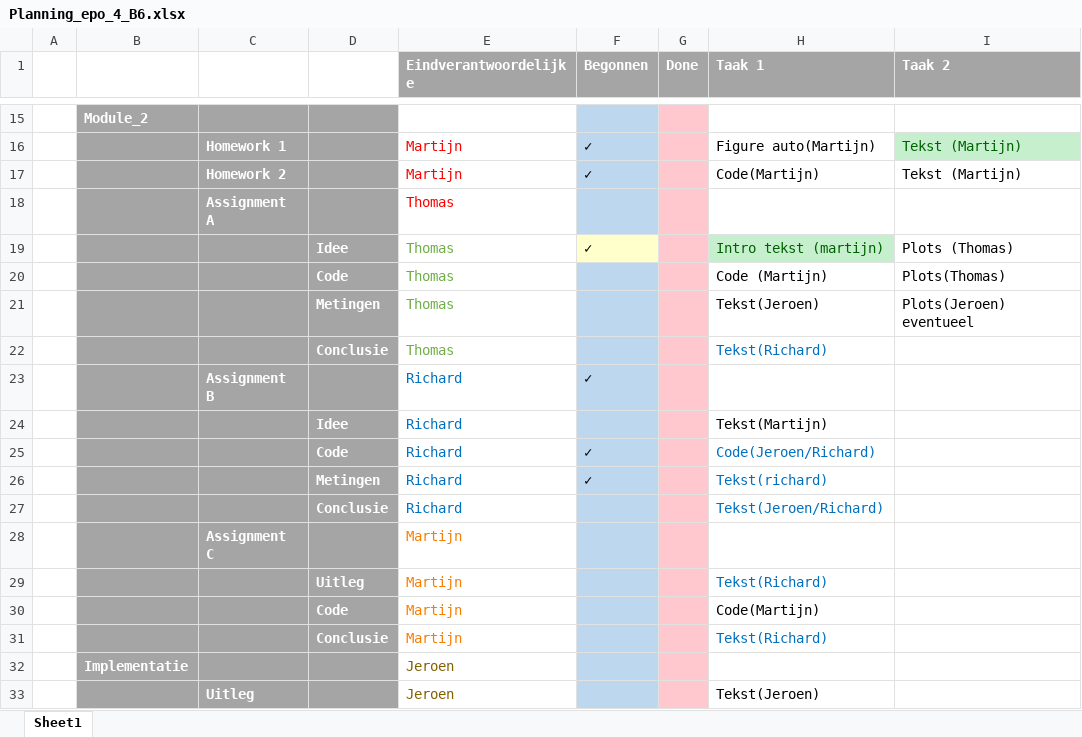
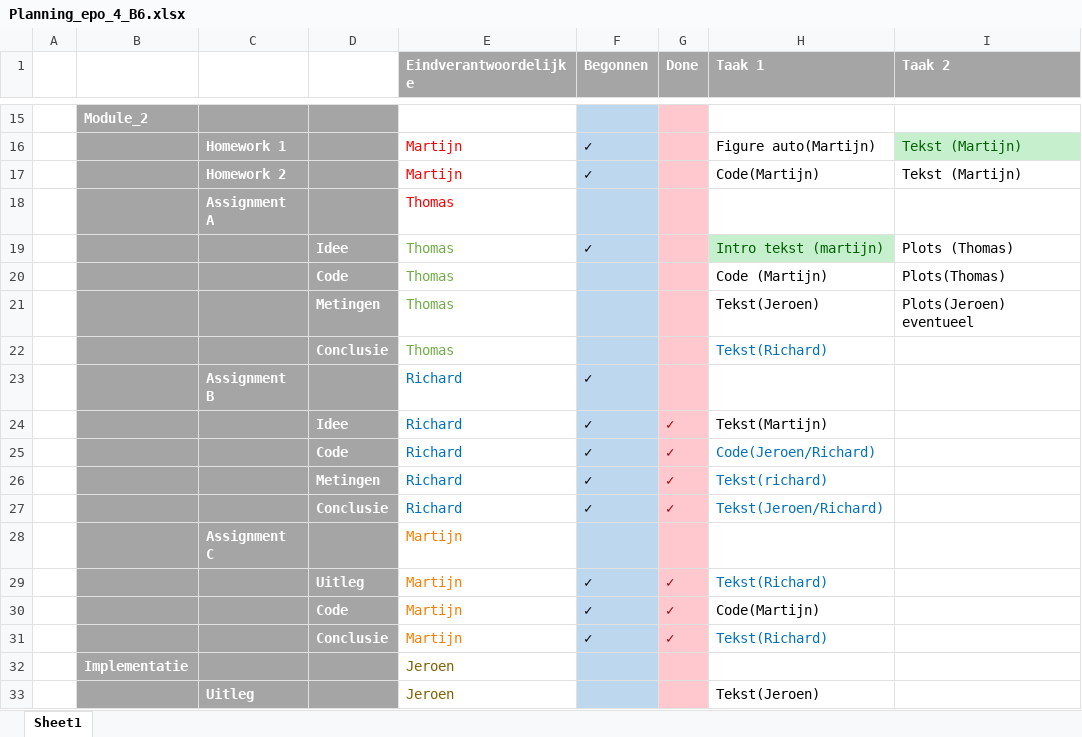
Before and after one commit to EPO4B62015/KITT, an Excel workbook: Planning_epo_4_B6.xlsx, sheet Sheet1, drawn as a sheet; only a part is shown, gaps mark what is left out; values as stored, in another font and other column widths than the file's, no borders; the diff names each change by its address in the sheet, - before the commit and + after, or states it on an @@ line.

Commit message:
Planning update
Planning update

```diff
--- a/Planning_epo_4_B6.xlsx (sheet Sheet1)
+++ b/Planning_epo_4_B6.xlsx (sheet Sheet1)
-F19 fill: #FFFFCC
+F19 fill: #BDD7EE
-F24 (Begonnen): (empty)
+F24 (Begonnen): ✓
-G24:G27 (Done): (empty)
+G24:G27 (Done): ✓
-F27 (Begonnen): (empty)
+F27 (Begonnen): ✓
-F29:F31 (Begonnen): (empty)
+F29:F31 (Begonnen): ✓
-G29:G31 (Done): (empty)
+G29:G31 (Done): ✓
```
